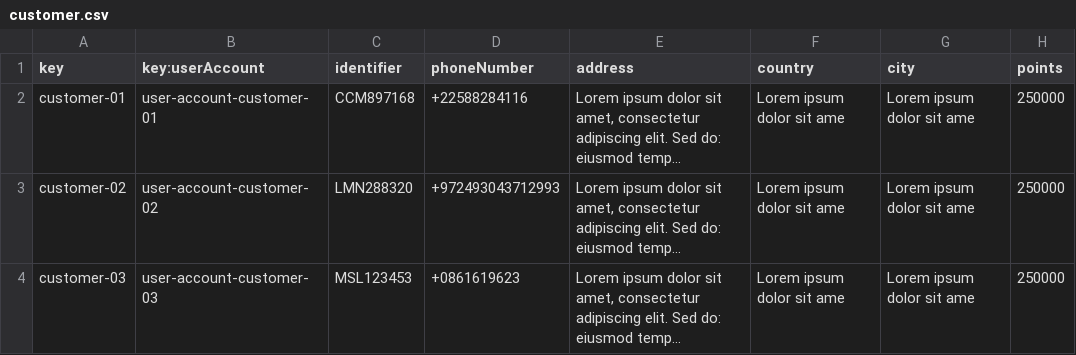
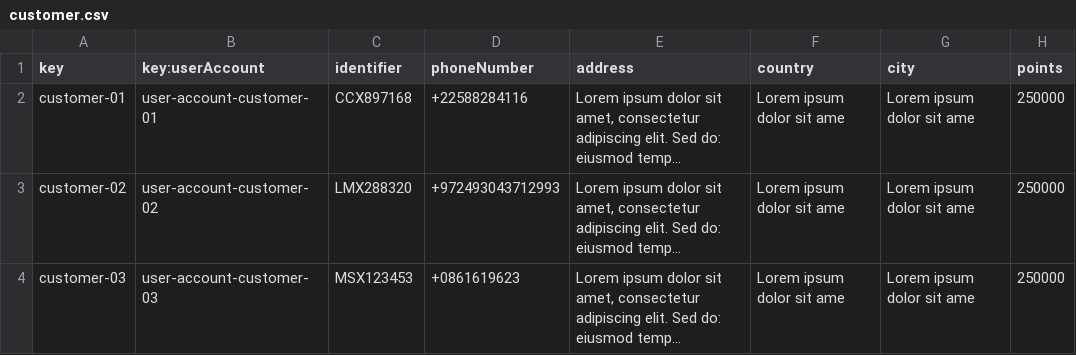
Before and after one commit to CarlosCerdaMorales/dp2-c1-034, a CSV file: src/main/resources/WEB-INF/data/sample/customer.csv, drawn as a sheet; long unchanged cells end in …; the diff names each change by its address in the sheet, - before the commit and + after, or states it on an @@ line.

```diff
--- a/src/main/resources/WEB-INF/data/sample/customer.csv
+++ b/src/main/resources/WEB-INF/data/sample/customer.csv
-C2 (identifier): CCM897168
+C2 (identifier): CCX897168
-C3 (identifier): LMN288320
+C3 (identifier): LMX288320
-C4 (identifier): MSL123453
+C4 (identifier): MSX123453
```
Also changed, not shown: src/main/resources/WEB-INF/data/sample/booking.csv, 2 other files.
